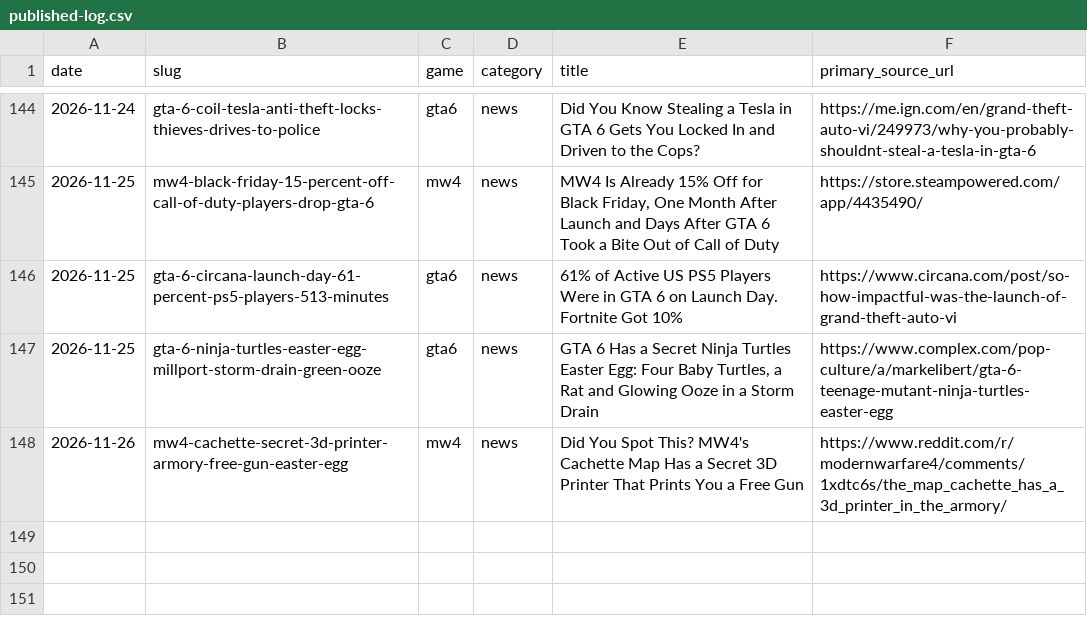
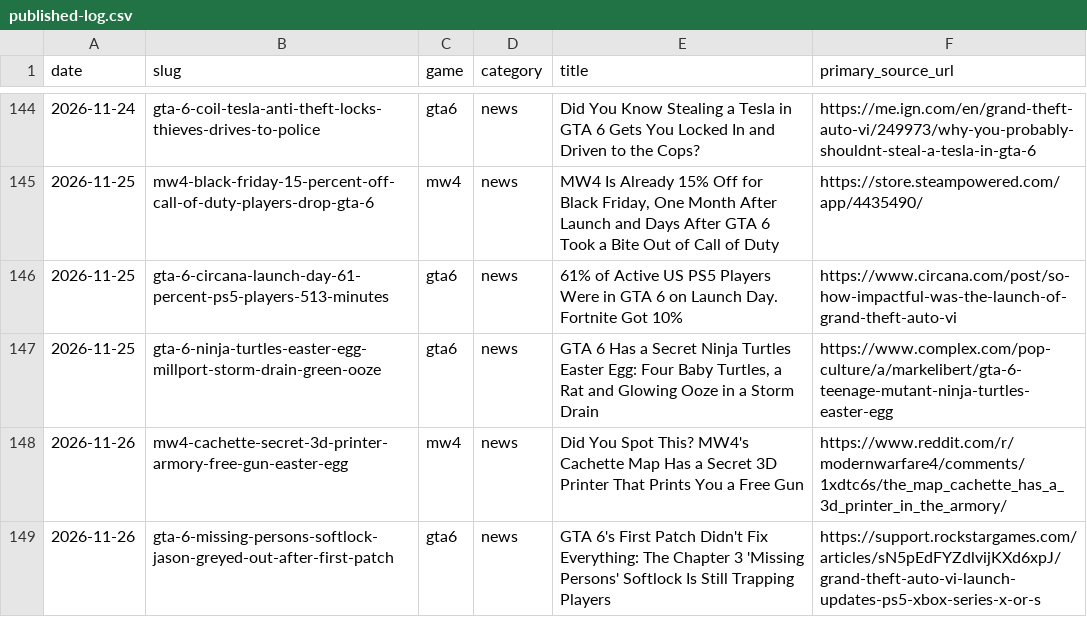
Before and after one commit to SDK432/earlyloot, a CSV file: content/published-log.csv, drawn as a sheet; only a part is shown, gaps mark what is left out.

Commit message:
News: GTA 6 Missing Persons softlock persists after first patch

```diff
--- a/content/published-log.csv
+++ b/content/published-log.csv
@@ -148 +148,2 @@ date,slug,game,category,title,primary_source_url
 2026-11-26,mw4-cachette-secret-3d-printer-armory-free-gun-easter-egg,mw4,news,Did You Spot This? MW4's Cachette Map Has a Secret 3D Printer That Prints You a Free Gun,https://www.reddit.com/r/modernwarfare4/comments/1xdtc6s/the_map_cachette_has_a_3d_printer_in_the_armory/
+2026-11-26,gta-6-missing-persons-softlock-jason-greyed-out-after-first-patch,gta6,news,GTA 6's First Patch Didn't Fix Everything: The Chapter 3 'Missing Persons' Softlock Is Still Trapping Players,https://support.rockstargames.com/articles/sN5pEdFYZdlvijKXd6xpJ/grand-theft-auto-vi-launch-updates-ps5-xbox-series-x-or-s
```
Also changed, not shown: 3 other files.
